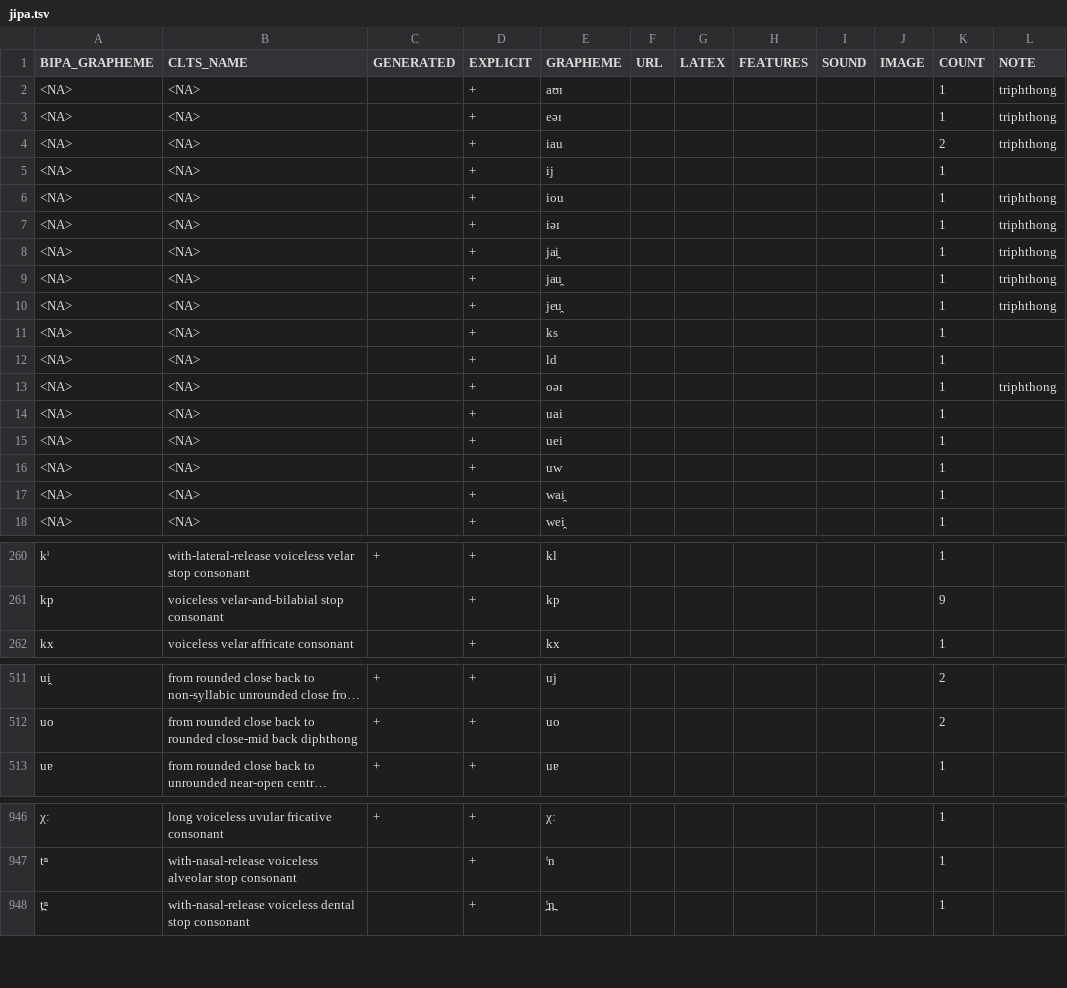
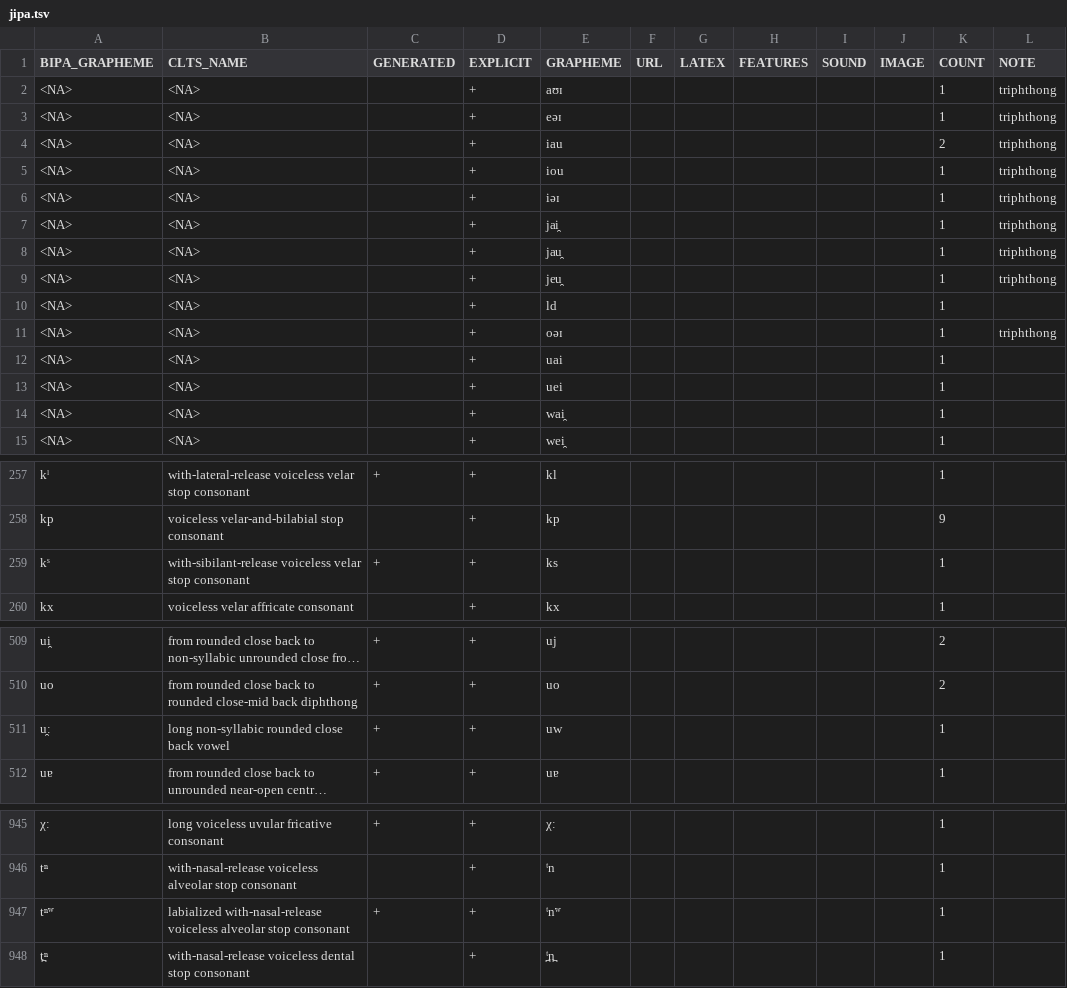
Before and after one commit to cldf-clts/clts, a TSV file: pkg/transcriptiondata/jipa.tsv, drawn as a sheet; only a part is shown, gaps mark what is left out; long unchanged cells end in …; removed rows and columns are numbered as before the commit, all else as after; the diff covers the shown part only; the diff names each change by its address in the sheet, - before the commit and + after, or states it on an @@ line.

Commit message:
Update package for jipa

```diff
--- a/pkg/transcriptiondata/jipa.tsv
+++ b/pkg/transcriptiondata/jipa.tsv
-row 5: <NA> | <NA> |  | + | ij |  |  |  |  |  | 1
-row 11: <NA> | <NA> |  | + | ks |  |  |  |  |  | 1
-row 16: <NA> | <NA> |  | + | uw |  |  |  |  |  | 1
+row 259: kˢ | with-sibilant-release voiceless velar stop consonant | + | + | ks |  |  |  |  |  | 1
+row 511: u̯ː | long non-syllabic rounded close back vowel | + | + | uw |  |  |  |  |  | 1
+row 947: tⁿʷ | labialized with-nasal-release voiceless alveolar stop consonant | + | + | ᵗnʷ |  |  |  |  |  | 1
```
Also changed, not shown: 1 added row, 1 removed row and 3 edited cells elsewhere in this file.
